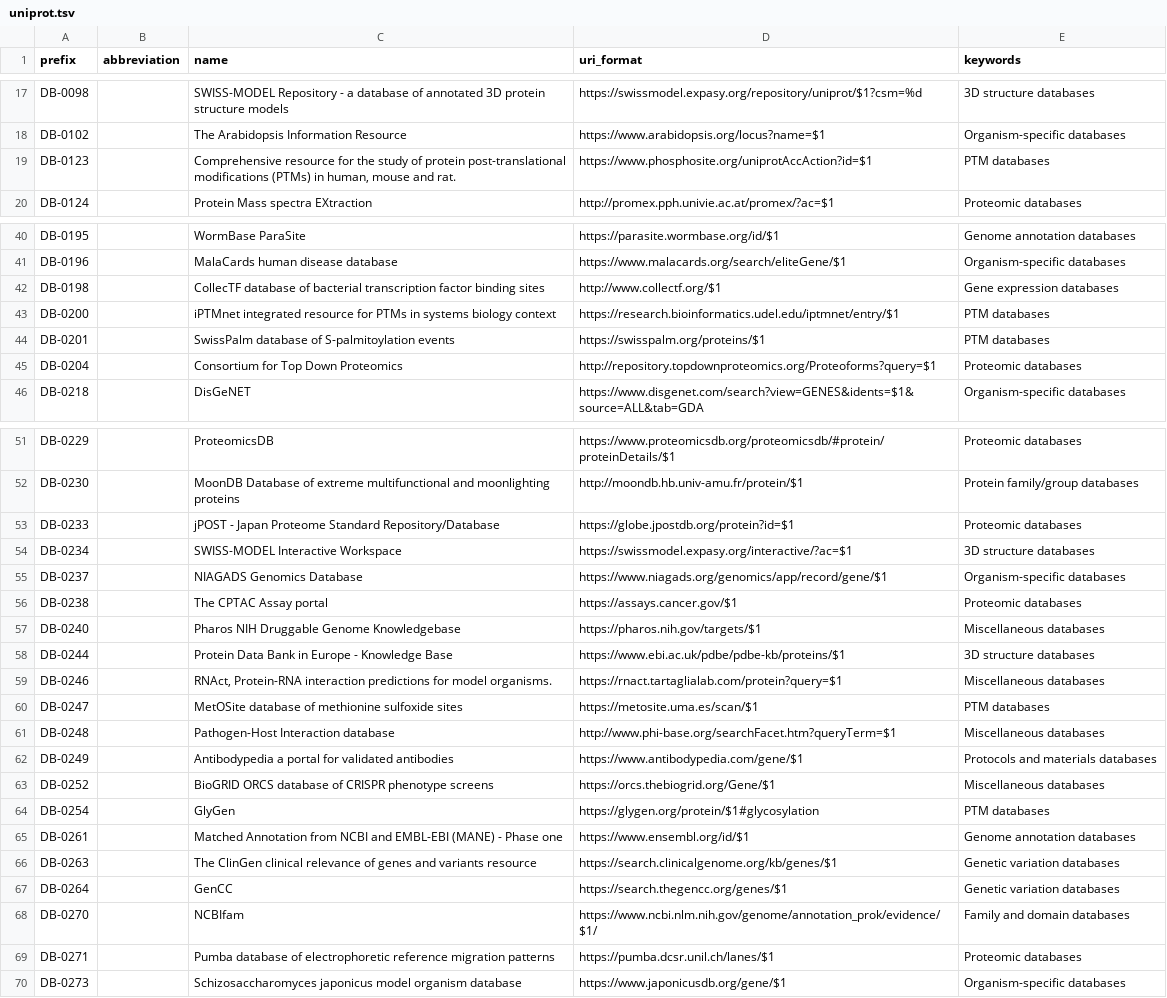
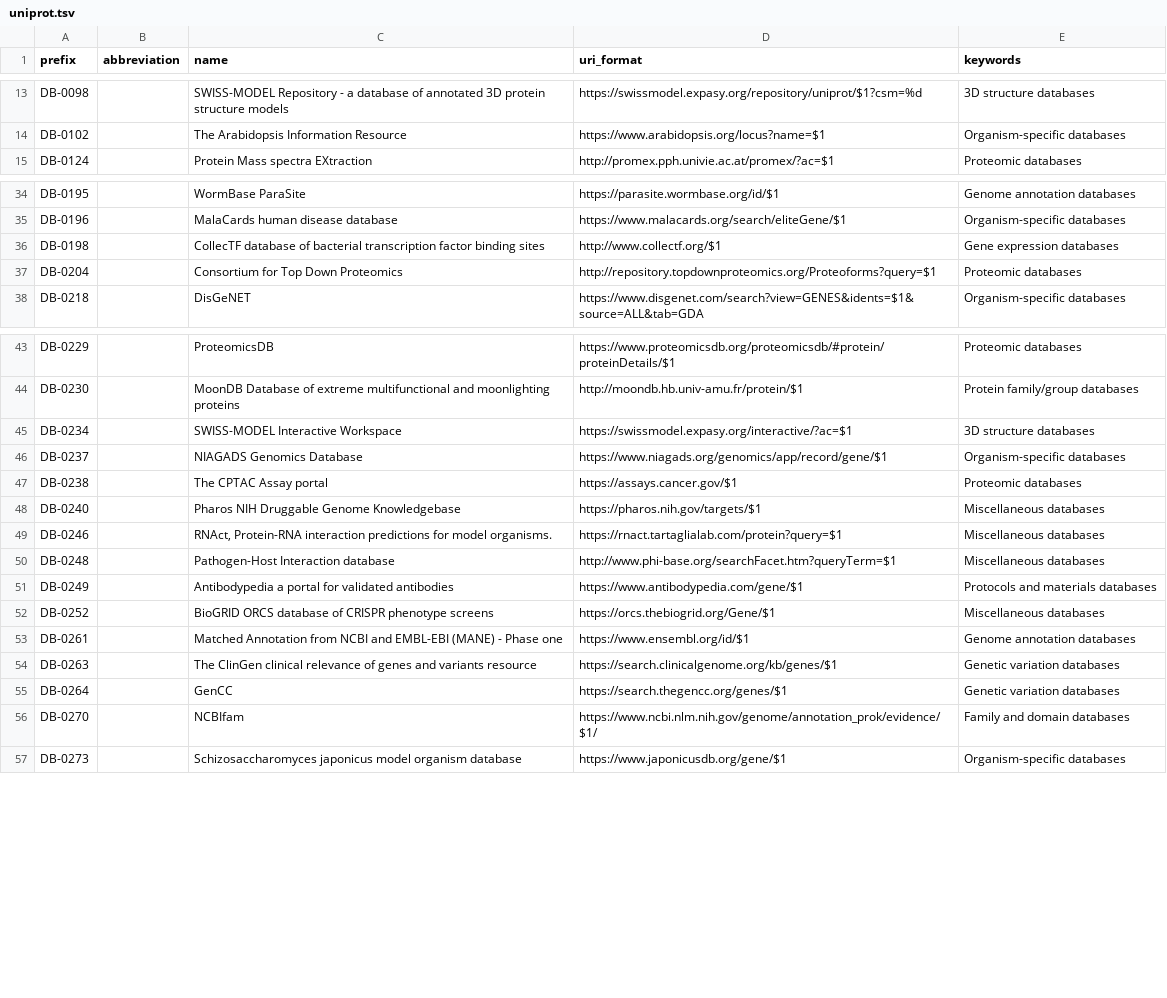
Before and after one commit to biopragmatics/bioregistry, a TSV file: exports/alignment/uniprot.tsv, drawn as a sheet; only a part is shown, gaps mark what is left out; the diff covers the shown part only; the diff names each change by its address in the sheet, - before the commit and + after, or states it on an @@ line.

```diff
--- a/exports/alignment/uniprot.tsv
+++ b/exports/alignment/uniprot.tsv
-row 19: DB-0123 |  | Comprehensive resource for the study of protein post-translational modifications (PTMs) in human, mouse and rat. | https://www.phosphosite.org/uniprotAccAction?id=$1 | PTM databases
-row 43: DB-0200 |  | iPTMnet integrated resource for PTMs in systems biology context | https://research.bioinformatics.udel.edu/iptmnet/entry/$1 | PTM databases
-row 44: DB-0201 |  | SwissPalm database of S-palmitoylation events | https://swisspalm.org/proteins/$1 | PTM databases
-row 53: DB-0233 |  | jPOST - Japan Proteome Standard Repository/Database | https://globe.jpostdb.org/protein?id=$1 | Proteomic databases
-row 58: DB-0244 |  | Protein Data Bank in Europe - Knowledge Base | https://www.ebi.ac.uk/pdbe/pdbe-kb/proteins/$1 | 3D structure databases
-row 60: DB-0247 |  | MetOSite database of methionine sulfoxide sites | https://metosite.uma.es/scan/$1 | PTM databases
-row 64: DB-0254 |  | GlyGen | https://glygen.org/protein/$1#glycosylation | PTM databases
-row 69: DB-0271 |  | Pumba database of electrophoretic reference migration patterns | https://pumba.dcsr.unil.ch/lanes/$1 | Proteomic databases
```
Also changed, not shown: 6 removed rows elsewhere in this file, src/bioregistry/data/curated_mappings.sssom.tsv, 1 other file.
